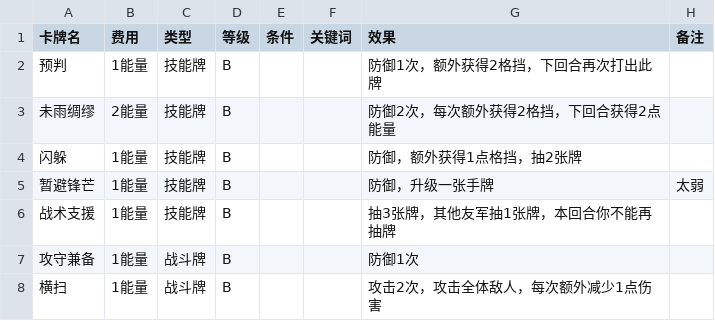
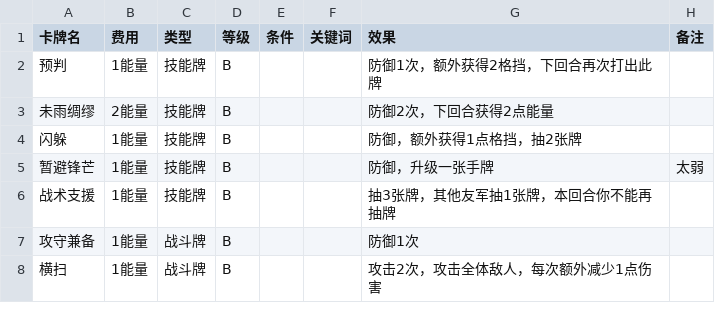
Before and after one commit to 114errors514warnings/CardTemplate---godot, a CSV file: README/角色设计/卡牌表格/重剑手.csv, drawn as a sheet; only a part is shown.

```diff
--- a/README/角色设计/卡牌表格/重剑手.csv
+++ b/README/角色设计/卡牌表格/重剑手.csv
@@ -2,3 +2,3 @@
 预判,1能量,技能牌,B,,,防御1次，额外获得2格挡，下回合再次打出此牌,
-未雨绸缪,2能量,技能牌,B,,,防御2次，每次额外获得2格挡，下回合获得2点能量,
+未雨绸缪,2能量,技能牌,B,,,防御2次，下回合获得2点能量,
 闪躲,1能量,技能牌,B,,,防御，额外获得1点格挡，抽2张牌,
```
Also changed, not shown: DataBase/State/通用State.csv, 13 other files.
